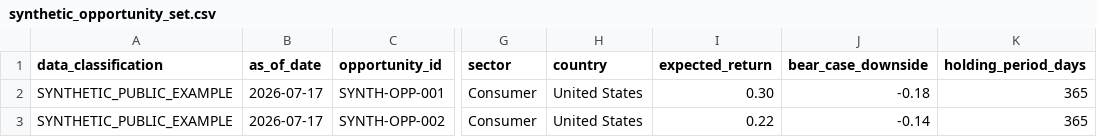
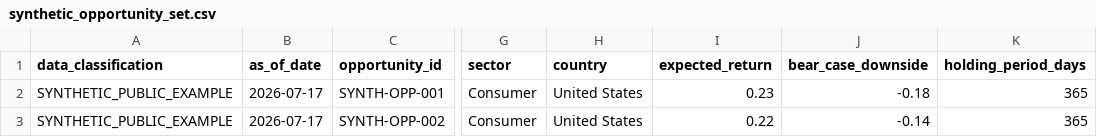
Before and after one commit to yifeicai11-bot/public-company-investment-underwriting, a CSV file: partner-demo/investment_decision_v2/gate4/synthetic_examples/synthetic_opportunity_set.csv, drawn as a sheet; only a part is shown, gaps mark what is left out; the diff names each change by its address in the sheet, - before the commit and + after, or states it on an @@ line.

```diff
--- a/partner-demo/investment_decision_v2/gate4/synthetic_examples/synthetic_opportunity_set.csv
+++ b/partner-demo/investment_decision_v2/gate4/synthetic_examples/synthetic_opportunity_set.csv
-I2 (expected_return): 0.30
+I2 (expected_return): 0.23
```
Also changed, not shown: partner-demo/investment_decision_v2/gate4/synthetic_examples/synthetic_aggregated_exposure_summary.csv, partner-demo/investment_decision_v2/gate4/synthetic_examples/synthetic_exposure_only_summary.csv, 30 other files.
